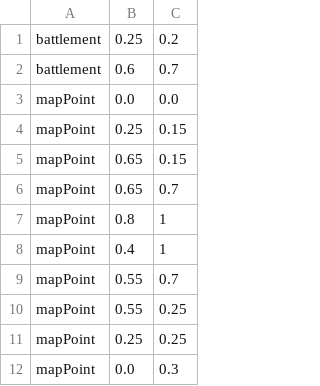
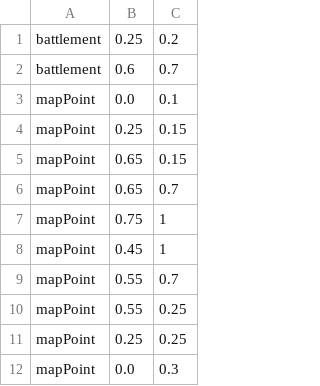
Before and after one commit to nodatron/Resistance-Command, a CSV file: data/map1.csv, drawn as a sheet.

```diff
--- a/data/map1.csv
+++ b/data/map1.csv
@@ -2,3 +2,3 @@ battlement,0.25,0.2
 battlement,0.6,0.7
-mapPoint,0.0,0.0
+mapPoint,0.0,0.1
 mapPoint,0.25,0.15
@@ -6,4 +6,4 @@ mapPoint,0.65,0.15
 mapPoint,0.65,0.7
-mapPoint,0.8,1
-mapPoint,0.4,1
+mapPoint,0.75,1
+mapPoint,0.45,1
 mapPoint,0.55,0.7
```
Also changed, not shown: 3 other files.
